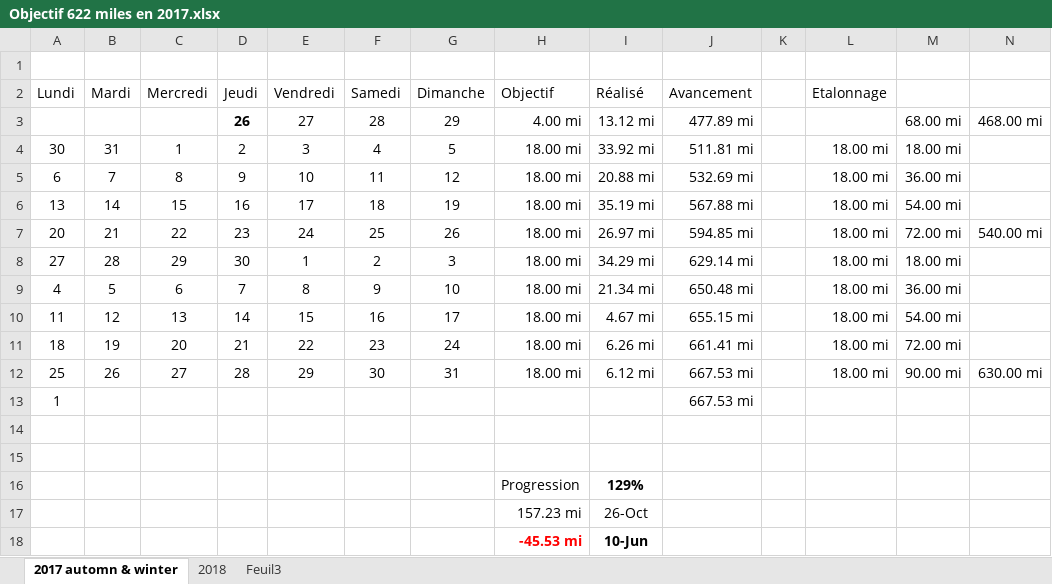
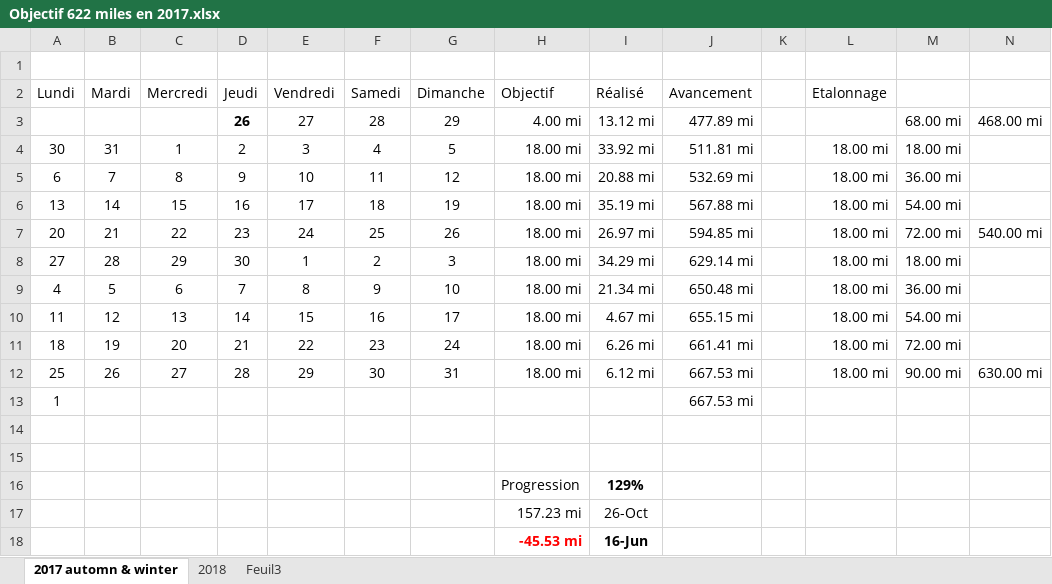
Before and after one commit to yakobibus/Essais, an Excel workbook: Src/622 miles/Objectif 622 miles en 2017.xlsx, sheet 2017 automn & winter, drawn as a sheet; values as stored, in another font and other column widths than the file's, no borders; conditional formats and table styles not drawn; the diff names each change by its address in the sheet, - before the commit and + after, or states it on an @@ line.

```diff
--- a/Src/622 miles/Objectif 622 miles en 2017.xlsx (sheet 2017 automn & winter)
+++ b/Src/622 miles/Objectif 622 miles en 2017.xlsx (sheet 2017 automn & winter)
-I18 (Réalisé): 10-Jun
+I18 (Réalisé): 16-Jun
```
Also changed, not shown: sheet 2018.
